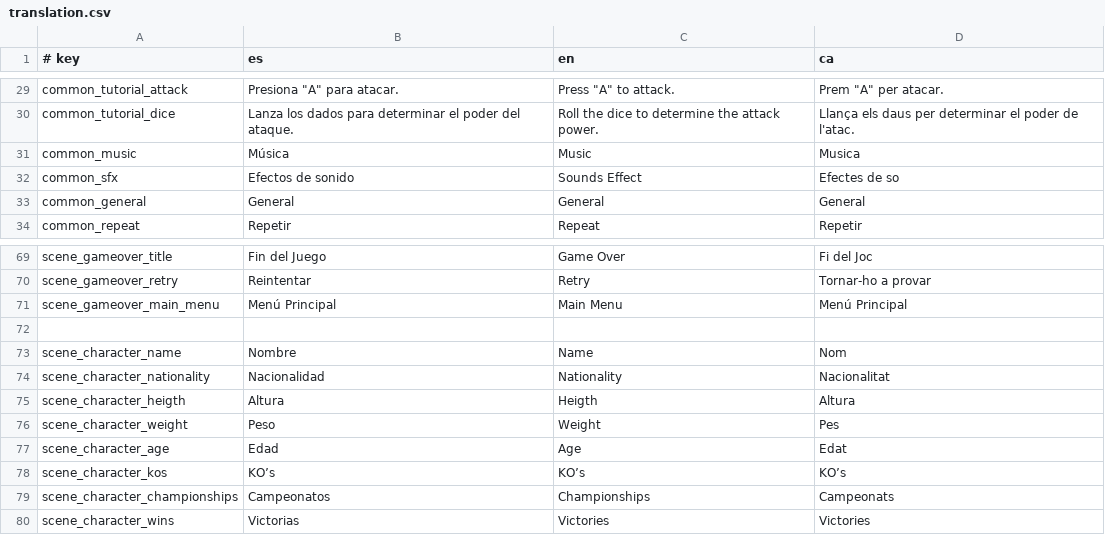
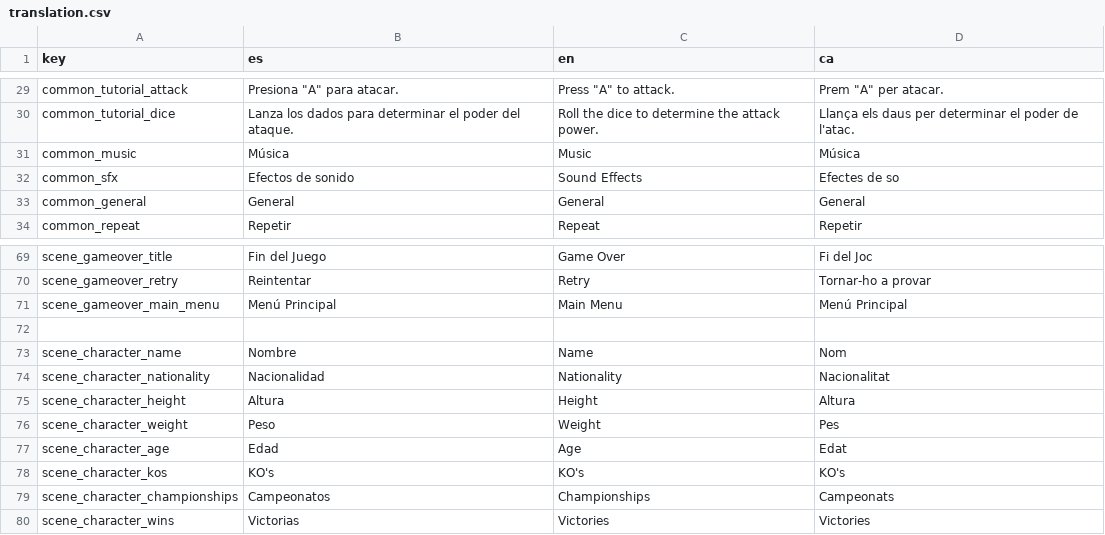
Before and after one commit to henryfull/puzzle, a CSV file: PacksData/translation.csv, drawn as a sheet; only a part is shown, gaps mark what is left out; the diff names each change by its address in the sheet, - before the commit and + after, or states it on an @@ line.

```diff
--- a/PacksData/translation.csv
+++ b/PacksData/translation.csv
-A1: # key
+A1: key
-D31 (ca): Musica
+D31 (ca): Música
-C32 (en): Sounds Effect
+C32 (en): Sound Effects
-A75 (key): scene_character_heigth
+A75 (key): scene_character_height
-C75 (en): Heigth
+C75 (en): Height
-B78 (es): KO’s
+B78 (es): KO's
-C78 (en): KO’s
+C78 (en): KO's
-D78 (ca): KO’s
+D78 (ca): KO's
```
Also changed, not shown: 15 other files.
